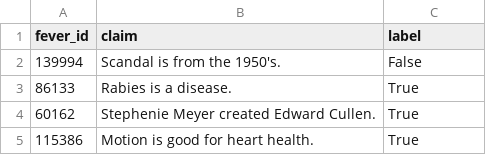
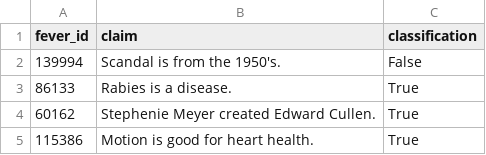
Before and after one commit to OriginalityAI/ai-citation-study, a CSV file: ai_slop_study/_claim_datasets/fever_1k_fixed.csv, drawn as a sheet; only a part is shown.

Commit message:
Consistent col name

```diff
--- a/ai_slop_study/_claim_datasets/fever_1k_fixed.csv
+++ b/ai_slop_study/_claim_datasets/fever_1k_fixed.csv
@@ -1,2 +1,2 @@
-fever_id,claim,label
+fever_id,claim,classification
 139994,Scandal is from the 1950's.,False
```
